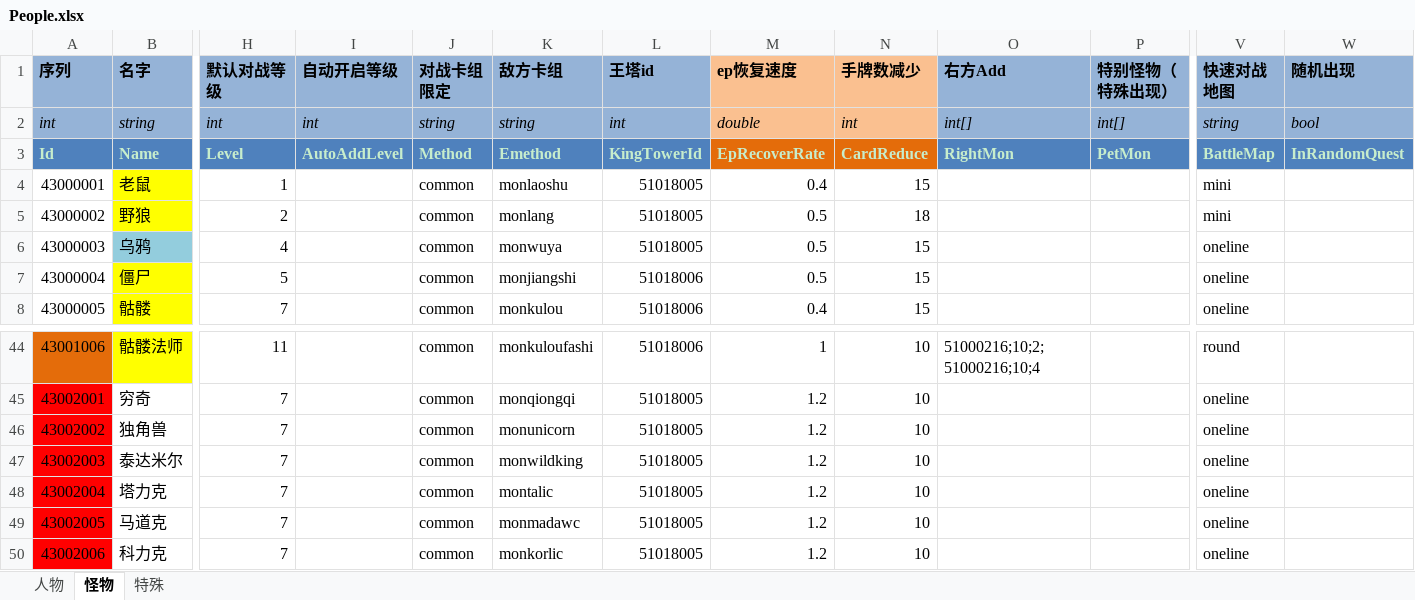
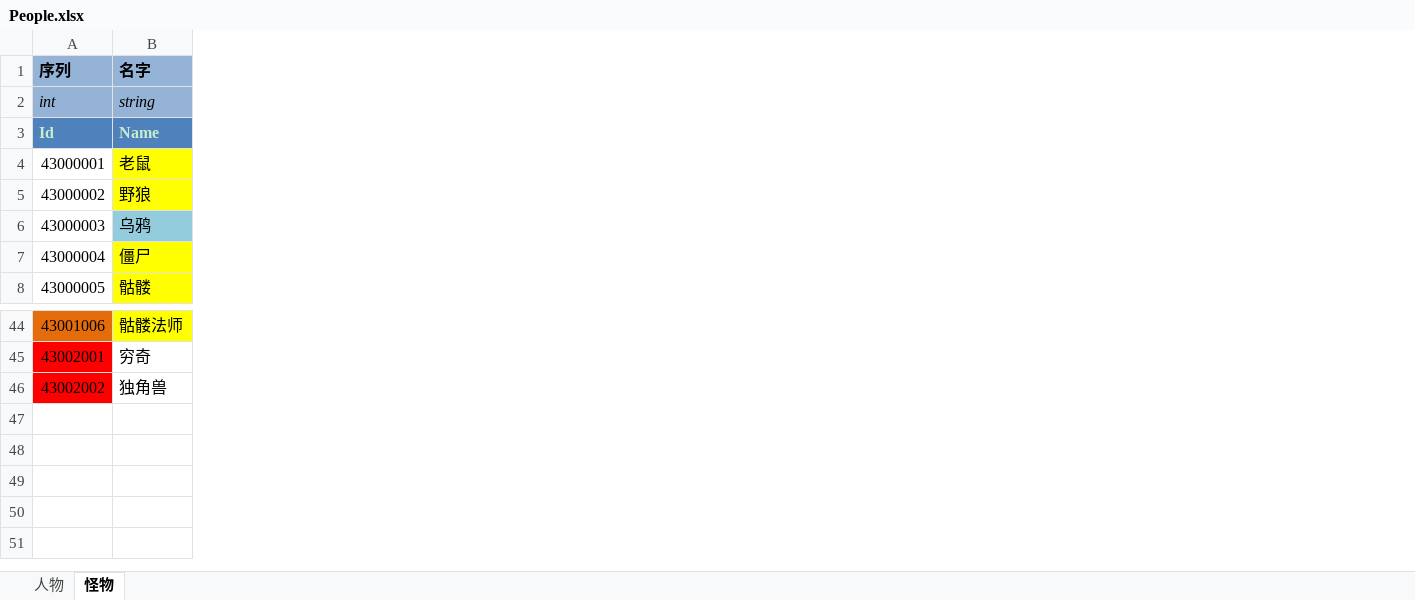
Before and after one commit to realeternia/FEWin, an Excel workbook: ConfigData/Xlsx/People.xlsx, sheet 怪物, drawn as a sheet; only a part is shown, gaps mark what is left out; values as stored, in another font and other column widths than the file's, no borders; conditional formats and table styles not drawn; rows hold the shown columns only; the diff names each change by its address in the sheet, - before the commit and + after, or states it on an @@ line.

```diff
--- a/ConfigData/Xlsx/People.xlsx (sheet 怪物)
+++ b/ConfigData/Xlsx/People.xlsx (sheet 怪物)
-sheet tab: 特殊
-column H (默认对战等级), rows 2-8: int | Level | 1 | 2 | 4 | 5 | 7; rows 44-46: 11 | 7 | 7
-column I (自动开启等级), rows 2-3: int | AutoAddLevel
-column J (对战卡组 限定), rows 2-8: string | Method | common | common | common | common | common; rows 44-46: all common
-column K (敌方卡组), rows 2-8: string | Emethod | monlaoshu | monlang | monwuya | monjiangshi | monkulou; rows 44-46: monkuloufashi | monqiongqi | monunicorn
-column L (王塔id), rows 2-8: int | KingTowerId | 51018005 | 51018005 | 51018005 | 51018006 | 51018006; rows 44-46: 51018006 | 51018005 | 51018005
-column M (ep恢复速度), rows 2-8: double | EpRecoverRate | 0.4 | 0.5 | 0.5 | 0.5 | 0.4; rows 44-46: 1 | 1.2 | 1.2
-column N (手牌数减少), rows 2-8: int | CardReduce | 15 | 18 | 15 | 15 | 15; rows 44-46: all 10
-column O (右方Add), rows 2-3: int[] | RightMon; row 44: 51000216;10;2;51000216;10;4
-column P (特别怪物（特殊出现）), rows 2-3: int[] | PetMon
-column V (快速对战 地图), rows 2-8: string | BattleMap | mini | mini | oneline | oneline | oneline; rows 44-46: round | oneline | oneline
-column W (随机出现), rows 2-3: bool | InRandomQuest
-row 47: 43002003 | 泰达米尔 | 7 |  | common | monwildking | 51018005 | 1.2 | 10 |  |  | oneline
-row 48: 43002004 | 塔力克 | 7 |  | common | montalic | 51018005 | 1.2 | 10 |  |  | oneline
-row 49: 43002005 | 马道克 | 7 |  | common | monmadawc | 51018005 | 1.2 | 10 |  |  | oneline
-row 50: 43002006 | 科力克 | 7 |  | common | monkorlic | 51018005 | 1.2 | 10 |  |  | oneline
```
Also changed, not shown: sheet 人物, 32 other files.
